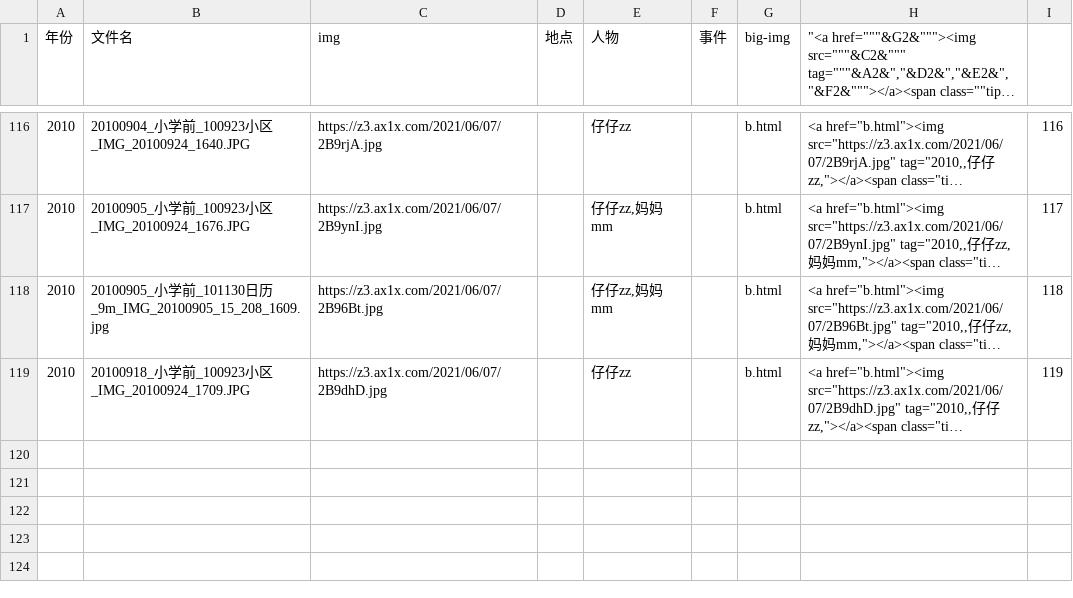
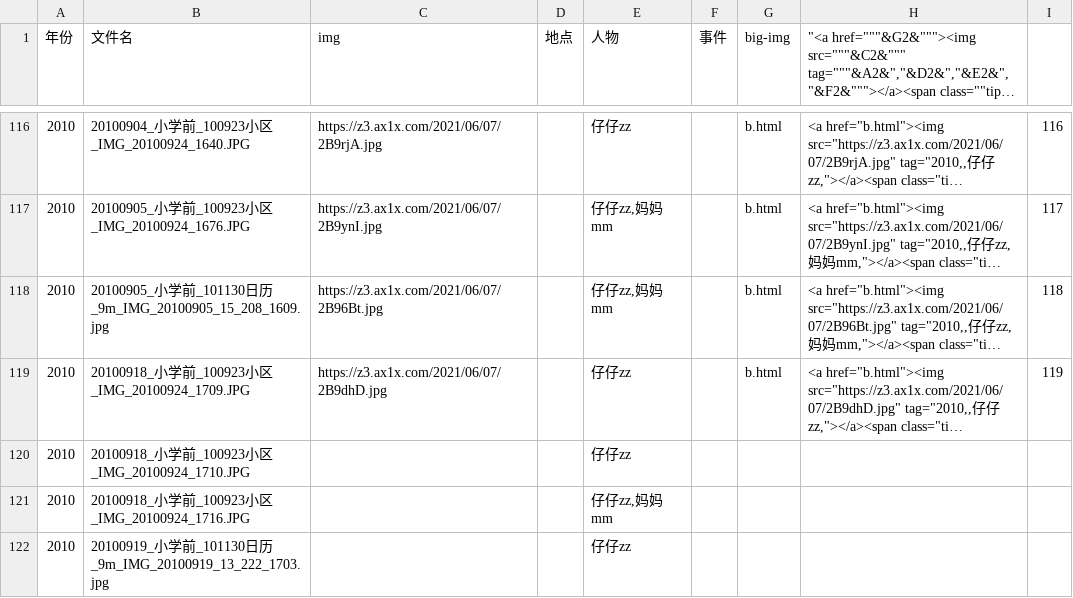
Before and after one commit to tillfall/0, a CSV file: photo/photo.csv, drawn as a sheet; only a part is shown, gaps mark what is left out; long unchanged cells end in …; the diff names each change by its address in the sheet, - before the commit and + after, or states it on an @@ line.

```diff
--- a/photo/photo.csv
+++ b/photo/photo.csv
+row 120: 2010 | 20100918_小学前_100923小区_IMG_20100924_1710.JPG |  |  | 仔仔zz
+row 121: 2010 | 20100918_小学前_100923小区_IMG_20100924_1716.JPG |  |  | 仔仔zz,妈妈mm
+row 122: 2010 | 20100919_小学前_101130日历_9m_IMG_20100919_13_222_1703.jpg |  |  | 仔仔zz
```
Also changed, not shown: 1 other file.
